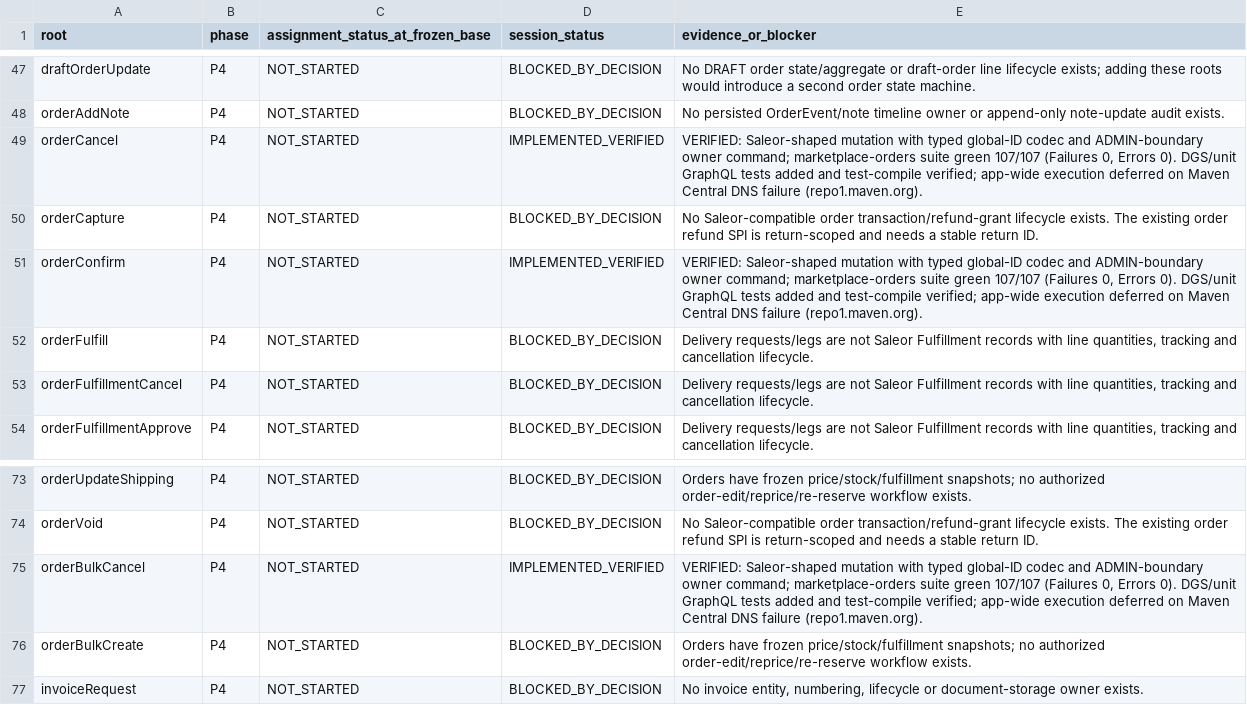
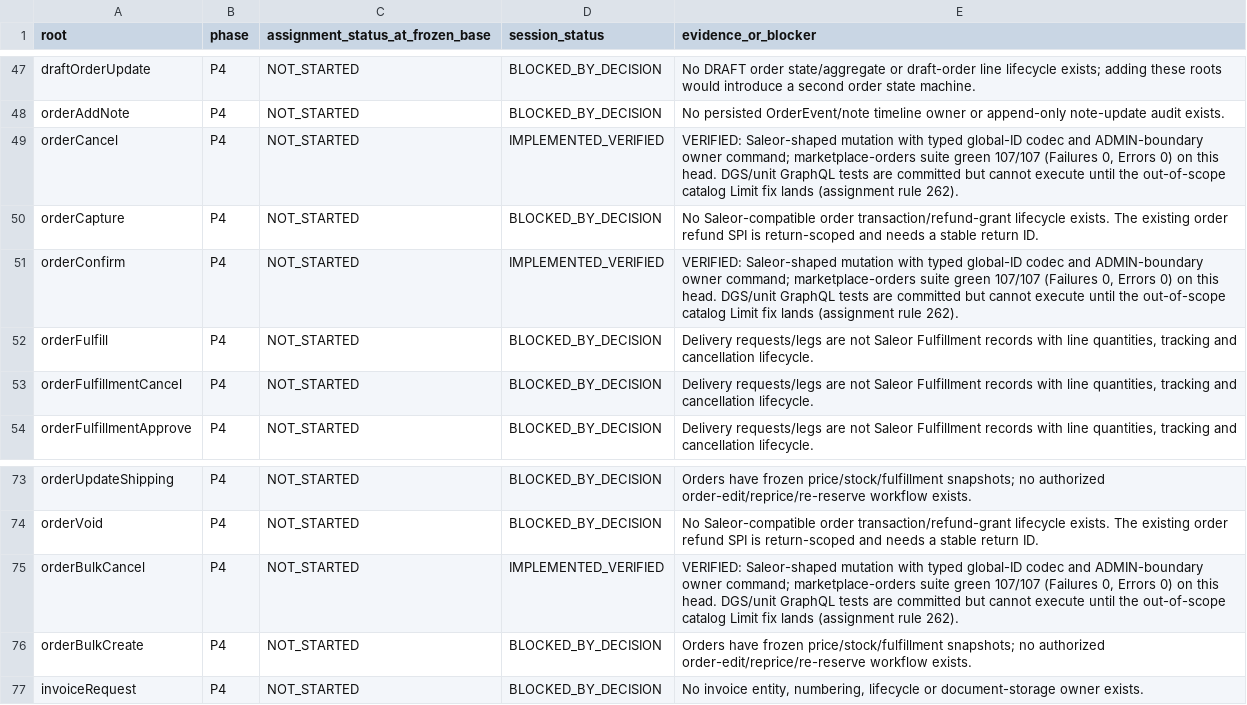
Before and after one commit to waelhe/app-java-v3, a CSV file: docs/agent-handoffs/agent-3-roots.csv, drawn as a sheet; only a part is shown, gaps mark what is left out.

Commit message:
chore(agent-3): exclude colleague catalog fix from this branch
Assignment rule 262 forbids including a colleague-scope fix in this branch. Restore the catalog baseline and record the exact integration fix as a handoff proposal. Keep the orders verification and the 181-root disposition unchanged.

```diff
--- a/docs/agent-handoffs/agent-3-roots.csv
+++ b/docs/agent-handoffs/agent-3-roots.csv
@@ -48,5 +48,5 @@
 "orderAddNote","P4","NOT_STARTED","BLOCKED_BY_DECISION","No persisted OrderEvent/note timeline owner or append-only note-update audit exists."
-"orderCancel","P4","NOT_STARTED","IMPLEMENTED_VERIFIED","VERIFIED: Saleor-shaped mutation with typed global-ID codec and ADMIN-boundary owner command; marketplace-orders suite green 107/107 (Failures 0, Errors 0). DGS/unit GraphQL tests added and test-compile verified; app-wide execution deferred on Maven Central DNS failure (repo1.maven.org)."
+"orderCancel","P4","NOT_STARTED","IMPLEMENTED_VERIFIED","VERIFIED: Saleor-shaped mutation with typed global-ID codec and ADMIN-boundary owner command; marketplace-orders suite green 107/107 (Failures 0, Errors 0) on this head. DGS/unit GraphQL tests are committed but cannot execute until the out-of-scope catalog Limit fix lands (assignment rule 262)."
 "orderCapture","P4","NOT_STARTED","BLOCKED_BY_DECISION","No Saleor-compatible order transaction/refund-grant lifecycle exists. The existing order refund SPI is return-scoped and needs a stable return ID."
-"orderConfirm","P4","NOT_STARTED","IMPLEMENTED_VERIFIED","VERIFIED: Saleor-shaped mutation with typed global-ID codec and ADMIN-boundary owner command; marketplace-orders suite green 107/107 (Failures 0, Errors 0). DGS/unit GraphQL tests added and test-compile verified; app-wide execution deferred on Maven Central DNS failure (repo1.maven.org)."
+"orderConfirm","P4","NOT_STARTED","IMPLEMENTED_VERIFIED","VERIFIED: Saleor-shaped mutation with typed global-ID codec and ADMIN-boundary owner command; marketplace-orders suite green 107/107 (Failures 0, Errors 0) on this head. DGS/unit GraphQL tests are committed but cannot execute until the out-of-scope catalog Limit fix lands (assignment rule 262)."
 "orderFulfill","P4","NOT_STARTED","BLOCKED_BY_DECISION","Delivery requests/legs are not Saleor Fulfillment records with line quantities, tracking and cancellation lifecycle."
@@ -74,3 +74,3 @@
 "orderVoid","P4","NOT_STARTED","BLOCKED_BY_DECISION","No Saleor-compatible order transaction/refund-grant lifecycle exists. The existing order refund SPI is return-scoped and needs a stable return ID."
-"orderBulkCancel","P4","NOT_STARTED","IMPLEMENTED_VERIFIED","VERIFIED: Saleor-shaped mutation with typed global-ID codec and ADMIN-boundary owner command; marketplace-orders suite green 107/107 (Failures 0, Errors 0). DGS/unit GraphQL tests added and test-compile verified; app-wide execution deferred on Maven Central DNS failure (repo1.maven.org)."
+"orderBulkCancel","P4","NOT_STARTED","IMPLEMENTED_VERIFIED","VERIFIED: Saleor-shaped mutation with typed global-ID codec and ADMIN-boundary owner command; marketplace-orders suite green 107/107 (Failures 0, Errors 0) on this head. DGS/unit GraphQL tests are committed but cannot execute until the out-of-scope catalog Limit fix lands (assignment rule 262)."
 "orderBulkCreate","P4","NOT_STARTED","BLOCKED_BY_DECISION","Orders have frozen price/stock/fulfillment snapshots; no authorized order-edit/reprice/re-reserve workflow exists."
```
Also changed, not shown: 4 other files.
